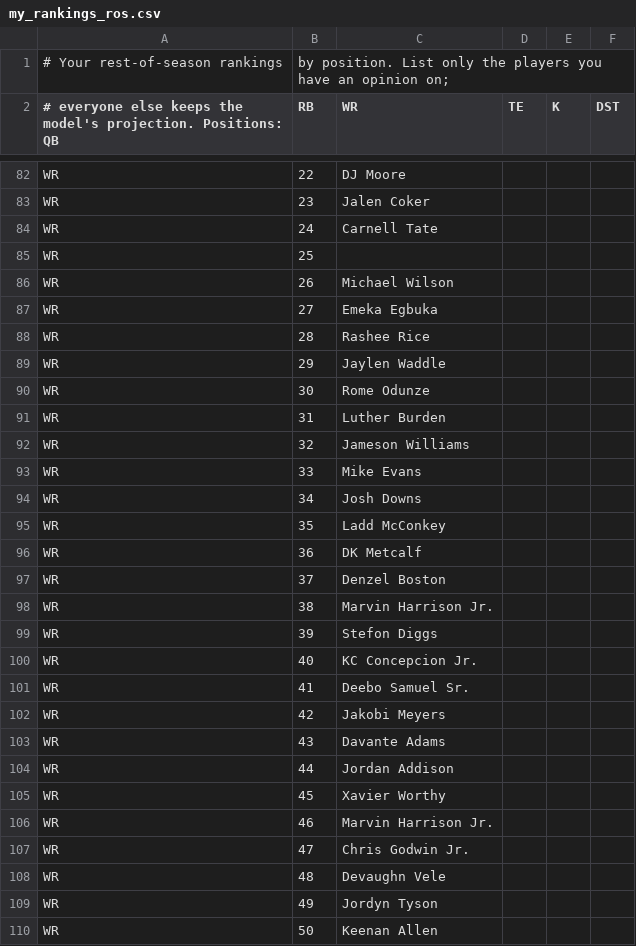
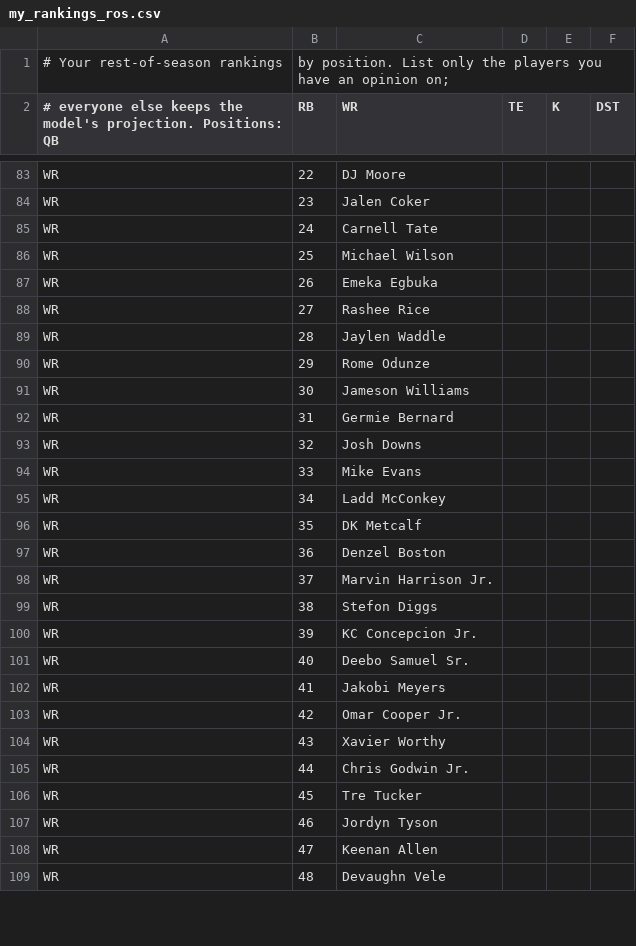
Before and after one commit to Reed-Bellows/Fantasy-football, a CSV file: my_rankings_ros.csv, drawn as a sheet; only a part is shown, gaps mark what is left out; the diff covers the shown part only.

```diff
--- a/my_rankings_ros.csv
+++ b/my_rankings_ros.csv
@@ -84,27 +85,25 @@ WR,23,Jalen Coker
 WR,24,Carnell Tate
-WR,25,
-WR,26,Michael Wilson
-WR,27,Emeka Egbuka
-WR,28,Rashee Rice
-WR,29,Jaylen Waddle
-WR,30,Rome Odunze
-WR,31,Luther Burden
-WR,32,Jameson Williams
+WR,25,Michael Wilson
+WR,26,Emeka Egbuka
+WR,27,Rashee Rice
+WR,28,Jaylen Waddle
+WR,29,Rome Odunze
+WR,30,Jameson Williams
+WR,31,Germie Bernard
+WR,32,Josh Downs
 WR,33,Mike Evans
-WR,34,Josh Downs
-WR,35,Ladd McConkey
-WR,36,DK Metcalf
-WR,37,Denzel Boston
-WR,38,Marvin Harrison Jr.
-WR,39,Stefon Diggs
-WR,40,KC Concepcion Jr.
-WR,41,Deebo Samuel Sr.
-WR,42,Jakobi Meyers
-WR,43,Davante Adams
-WR,44,Jordan Addison
-WR,45,Xavier Worthy
-WR,46,Marvin Harrison Jr.
-WR,47,Chris Godwin Jr.
+WR,34,Ladd McConkey
+WR,35,DK Metcalf
+WR,36,Denzel Boston
+WR,37,Marvin Harrison Jr.
+WR,38,Stefon Diggs
+WR,39,KC Concepcion Jr.
+WR,40,Deebo Samuel Sr.
+WR,41,Jakobi Meyers
+WR,42,Omar Cooper Jr.
+WR,43,Xavier Worthy
+WR,44,Chris Godwin Jr.
+WR,45,Tre Tucker
+WR,46,Jordyn Tyson
+WR,47,Keenan Allen
 WR,48,Devaughn Vele
-WR,49,Jordyn Tyson
-WR,50,Keenan Allen
```
Also changed, not shown: 6 added rows, 5 removed rows and 22 edited cells elsewhere in this file, my_rankings_week.csv, 5 other files.
